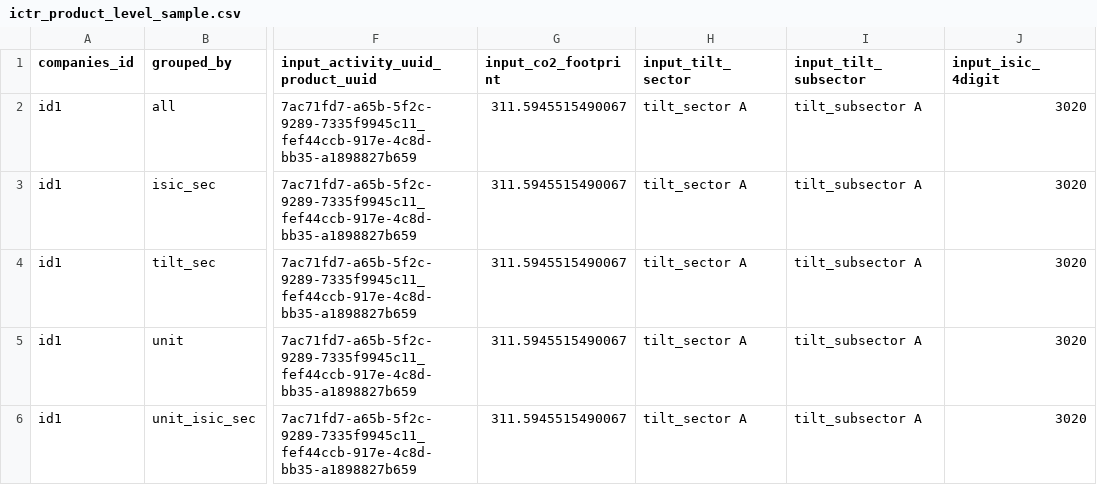
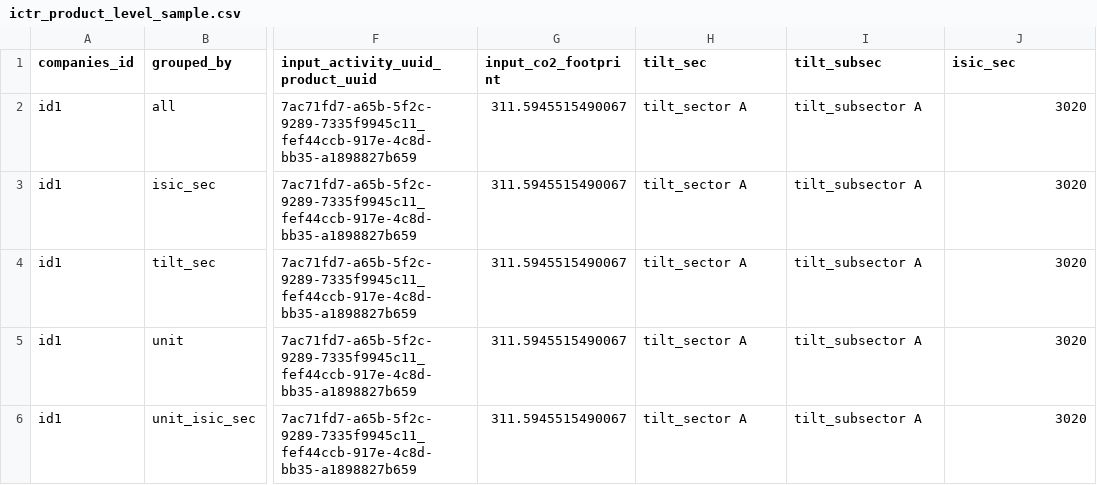
Before and after one commit to 2DegreesInvesting/tiltIndicatorAfter, a CSV file: data-raw/sample_input_datasets/ictr_product_level_sample.csv, drawn as a sheet; only a part is shown, gaps mark what is left out; the diff names each change by its address in the sheet, - before the commit and + after, or states it on an @@ line.

Commit message:
change name of existing columns

```diff
--- a/data-raw/sample_input_datasets/ictr_product_level_sample.csv
+++ b/data-raw/sample_input_datasets/ictr_product_level_sample.csv
-H1: input_tilt_sector
+H1: tilt_sec
-I1: input_tilt_subsector
+I1: tilt_subsec
-J1: input_isic_4digit
+J1: isic_sec
```
Also changed, not shown: data-raw/sample_input_datasets/pctr_product_level_sample.csv, 7 other files.
